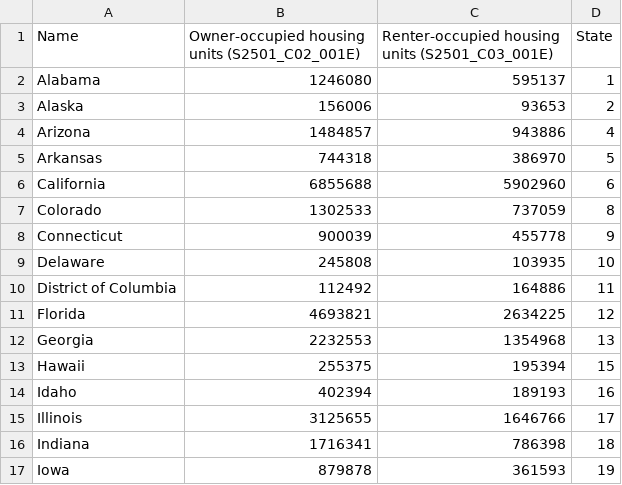
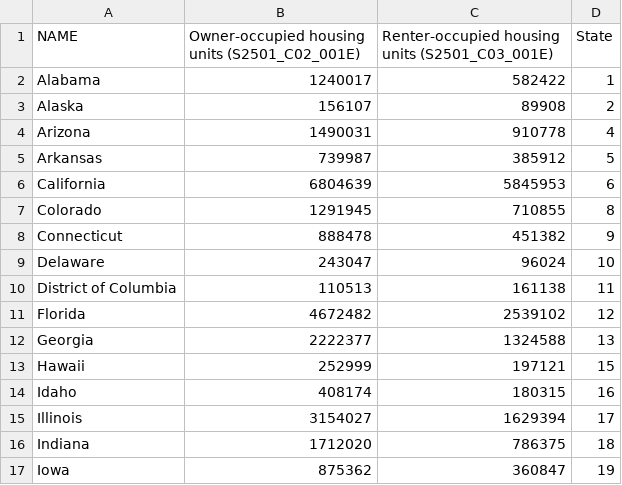
Before and after one commit to b-frechette/CS479-Assignment2, a CSV file: Data.csv, drawn as a sheet; only a part is shown; the diff covers the shown part only.

Commit message:
2013 re-entry

```diff
--- a/Data.csv
+++ b/Data.csv
@@ -1,17 +1,17 @@
-Name	Owner-occupied housing units (S2501_C02_001E)	Renter-occupied housing units (S2501_C03_001E)	State
-Alabama	1246080	595137	1
-Alaska	156006	93653	2
-Arizona	1484857	943886	4
-Arkansas	744318	386970	5
-California	6855688	5902960	6
-Colorado	1302533	737059	8
-Connecticut	900039	455778	9
-Delaware	245808	103935	10
-District of Columbia	112492	164886	11
-Florida	4693821	2634225	12
-Georgia	2232553	1354968	13
-Hawaii	255375	195394	15
-Idaho	402394	189193	16
-Illinois	3125655	1646766	17
-Indiana	1716341	786398	18
-Iowa	879878	361593	19
+NAME	Owner-occupied housing units (S2501_C02_001E)	Renter-occupied housing units (S2501_C03_001E)	State
+Alabama	1240017	582422	1
+Alaska	156107	89908	2
+Arizona	1490031	910778	4
+Arkansas	739987	385912	5
+California	6804639	5845953	6
+Colorado	1291945	710855	8
+Connecticut	888478	451382	9
+Delaware	243047	96024	10
+District of Columbia	110513	161138	11
+Florida	4672482	2539102	12
+Georgia	2222377	1324588	13
+Hawaii	252999	197121	15
+Idaho	408174	180315	16
+Illinois	3154027	1629394	17
+Indiana	1712020	786375	18
+Iowa	875362	360847	19
```
Also changed, not shown: 72 edited cells elsewhere in this file.
